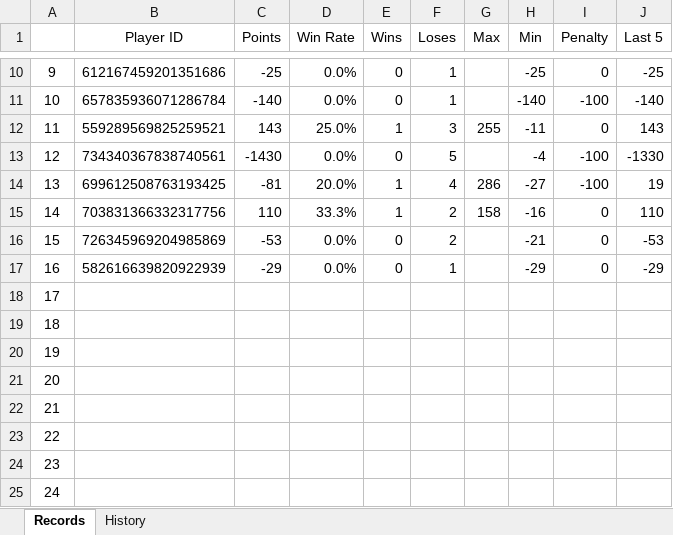
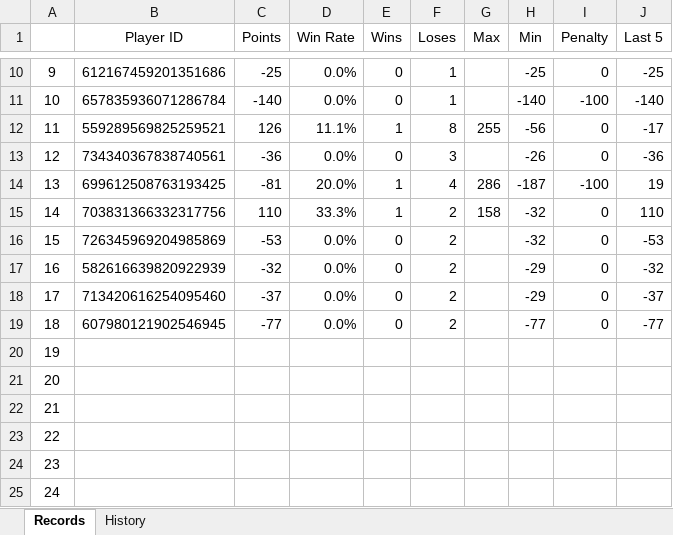
Before and after one commit to 7r-yi/HONDA-Bot, an Excel workbook: uno/uno_record.xlsx, sheet Records, drawn as a sheet; only a part is shown, gaps mark what is left out; values as stored, in another font and other column widths than the file's, no borders; the diff covers the shown part only; the diff names each change by its address in the sheet, - before the commit and + after, or states it on an @@ line.

```diff
--- a/uno/uno_record.xlsx (sheet Records)
+++ b/uno/uno_record.xlsx (sheet Records)
-C12 (Points): 143
+C12 (Points): 126
-D12 (Win Rate): 25.0%
+D12 (Win Rate): 11.1%
-F12 (Loses): 3
+F12 (Loses): 8
-H12 (Min): -11
+H12 (Min): -56
-J12 (Last 5): 143
+J12 (Last 5): -17
-C13 (Points): -1430
+C13 (Points): -36
-F13 (Loses): 5
+F13 (Loses): 3
-H13 (Min): -4
+H13 (Min): -26
-I13 (Penalty): -100
+I13 (Penalty): 0
-J13 (Last 5): -1330
+J13 (Last 5): -36
-H14 (Min): -27
+H14 (Min): -187
-H15 (Min): -16
+H15 (Min): -32
-H16 (Min): -21
+H16 (Min): -32
-C17 (Points): -29
+C17 (Points): -32
-F17 (Loses): 1
+F17 (Loses): 2
-J17 (Last 5): -29
+J17 (Last 5): -32
-B18 (Player ID): (empty)
+B18 (Player ID): 713420616254095460
-C18 (Points): (empty)
+C18 (Points): -37
-D18:D19 (Win Rate): (empty)
+D18:D19 (Win Rate): 0.0%
-E18:E19 (Wins): (empty)
+E18:E19 (Wins): 0
-F18:F19 (Loses): (empty)
+F18:F19 (Loses): 2
-H18 (Min): (empty)
+H18 (Min): -29
-I18:I19 (Penalty): (empty)
+I18:I19 (Penalty): 0
-J18 (Last 5): (empty)
+J18 (Last 5): -37
-B19 (Player ID): (empty)
+B19 (Player ID): 607980121902546945
-C19 (Points): (empty)
+C19 (Points): -77
-H19 (Min): (empty)
+H19 (Min): -77
-J19 (Last 5): (empty)
+J19 (Last 5): -77
```
Also changed, not shown: 32 edited cells elsewhere in this sheet, sheet History, formulas that keep their value, 4 other files.
